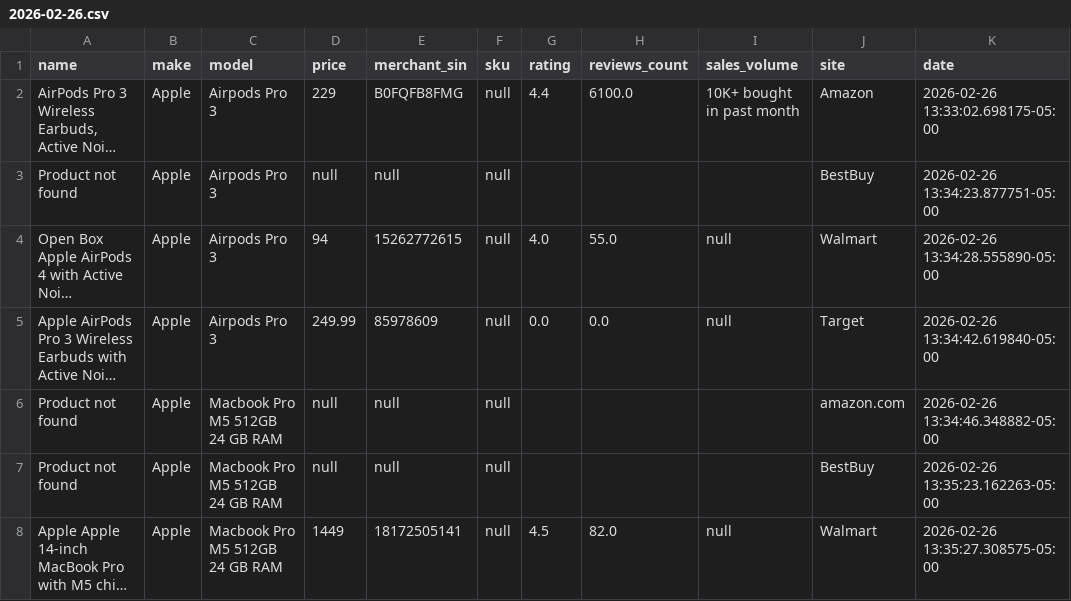
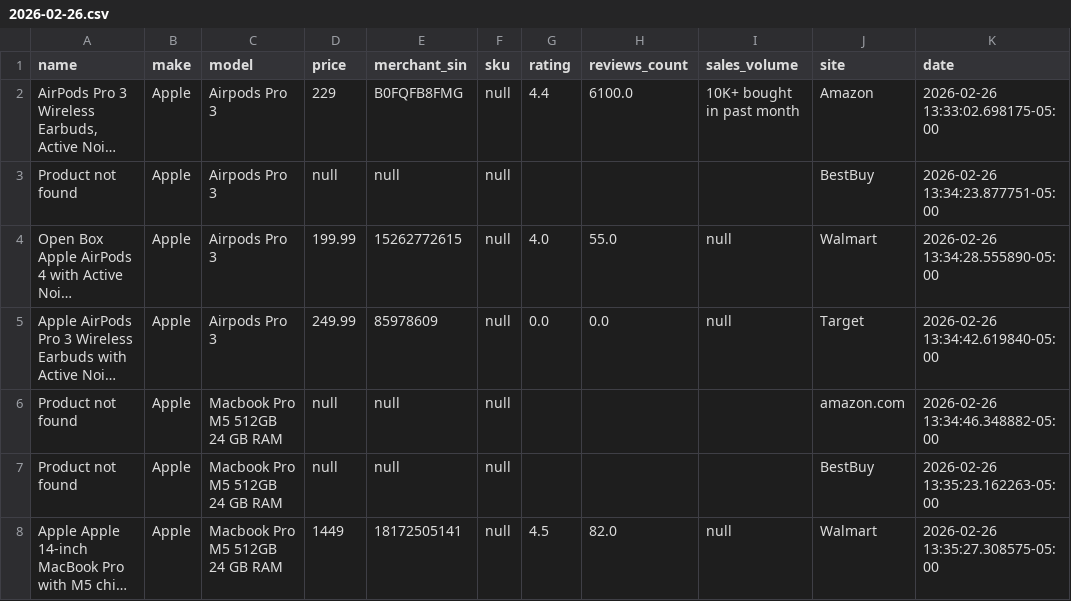
Before and after one commit to sram-coder/price-tracker, a CSV file: products_data/2026-02-26.csv, drawn as a sheet; only a part is shown; long unchanged cells end in …; the diff names each change by its address in the sheet, - before the commit and + after, or states it on an @@ line.

```diff
--- a/products_data/2026-02-26.csv
+++ b/products_data/2026-02-26.csv
-D4 (price): 94
+D4 (price): 199.99
```
Also changed, not shown: combined_cleaned.csv, 56 other files.
